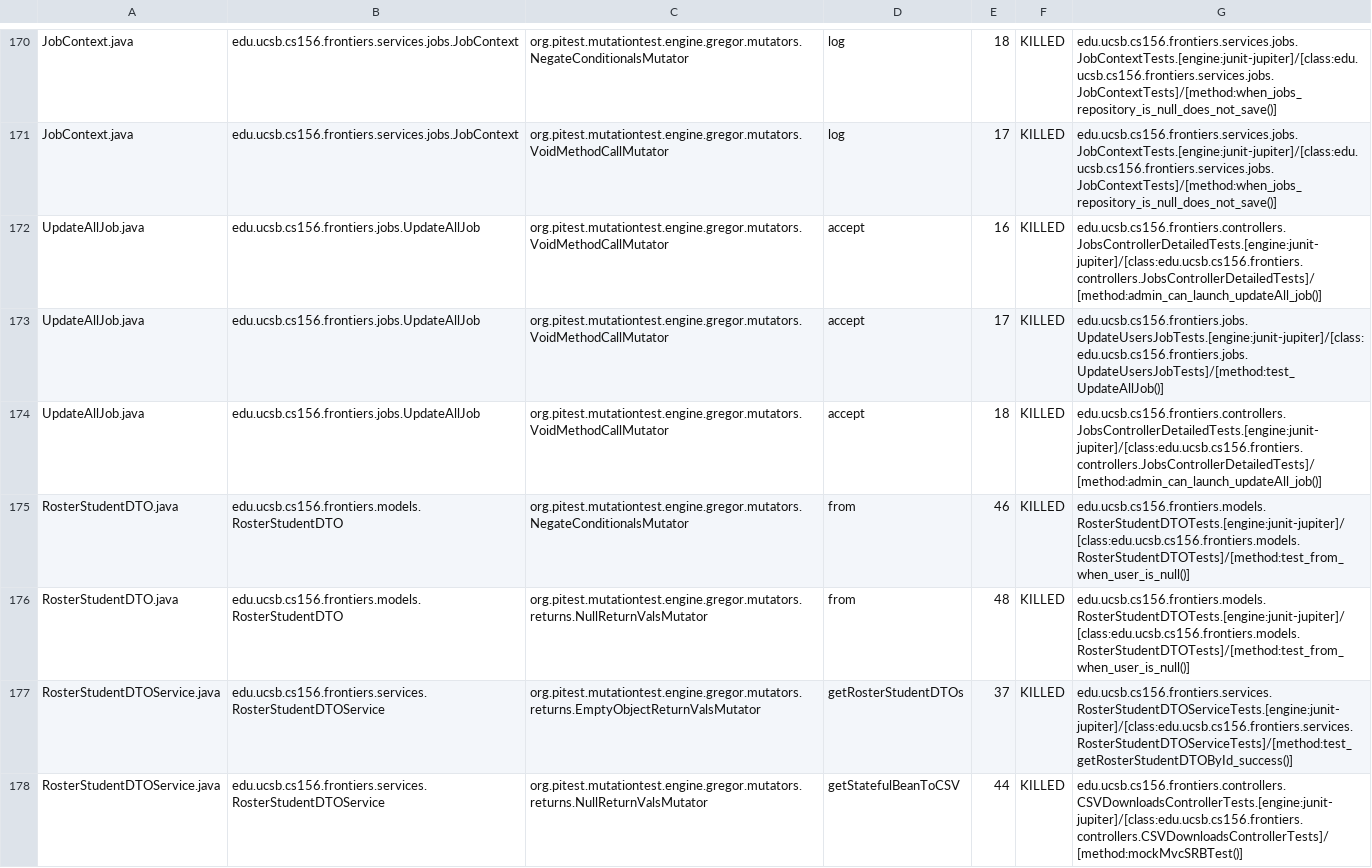
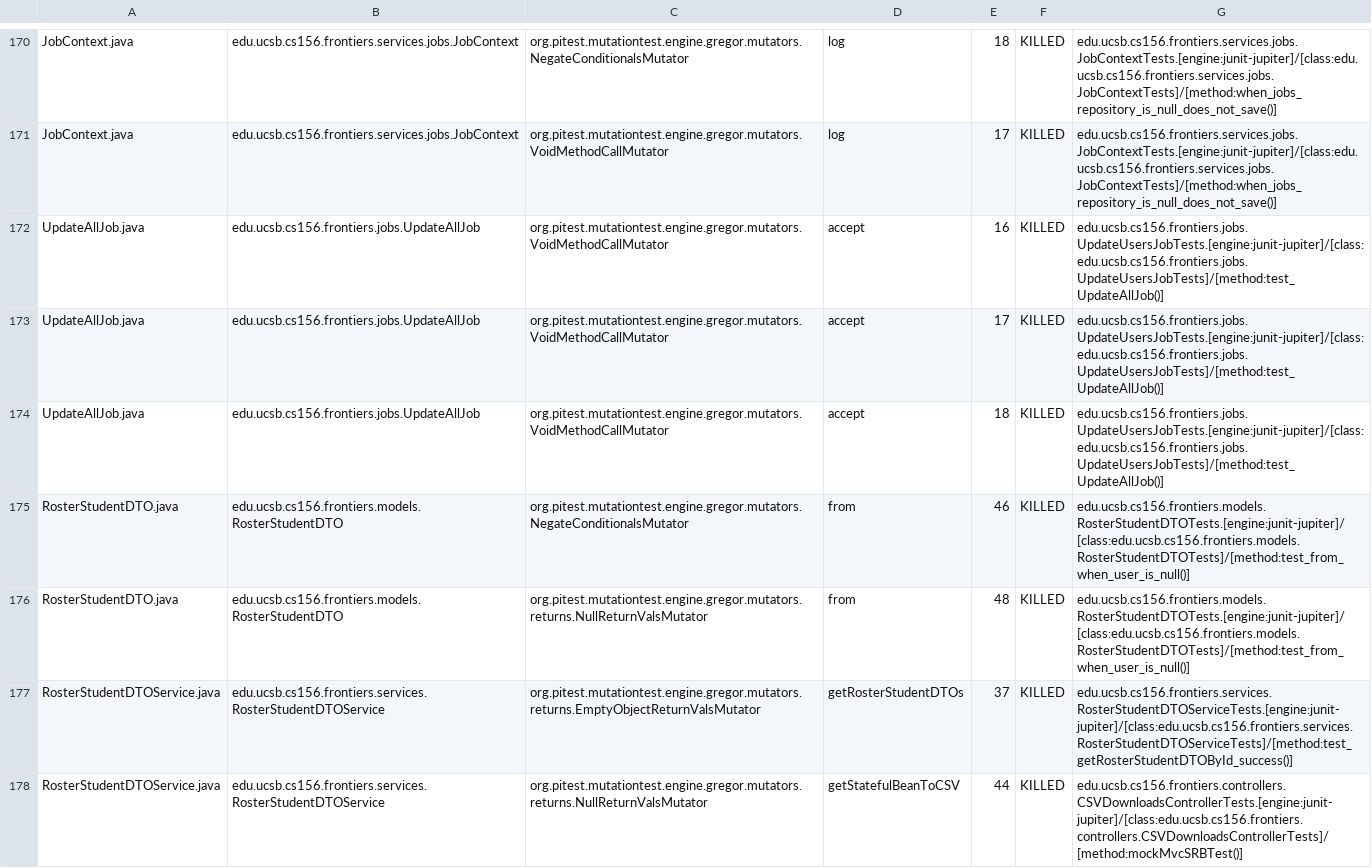
Before and after one commit to ucsb-cs156-s25/proj-frontiers-s25-07, a CSV file: prs/56/pitest/mutations.csv, drawn as a sheet; only a part is shown, gaps mark what is left out; the diff covers the shown part only.

Commit message:
Deploying to gh-pages from @ ucsb-cs156-s25/proj-frontiers-s25-07@fa6d50b3038969df8753368efdf818367ee7dfe1 🚀

```diff
--- a/prs/56/pitest/mutations.csv
+++ b/prs/56/pitest/mutations.csv
@@ -171,5 +171,5 @@ JobContext.java,edu.ucsb.cs156.frontiers.services.jobs.JobContext,org.pitest.mut
 JobContext.java,edu.ucsb.cs156.frontiers.services.jobs.JobContext,org.pitest.mutationtest.engine.gregor.mutators.VoidMethodCallMutator,log,17,KILLED,edu.ucsb.cs156.frontiers.services.jobs.JobContextTests.[engine:junit-jupiter]/[class:edu.ucsb.cs156.frontiers.services.jobs.JobContextTests]/[method:when_jobs_repository_is_null_does_not_save()]
-UpdateAllJob.java,edu.ucsb.cs156.frontiers.jobs.UpdateAllJob,org.pitest.mutationtest.engine.gregor.mutators.VoidMethodCallMutator,accept,16,KILLED,edu.ucsb.cs156.frontiers.controllers.JobsControllerDetailedTests.[engine:junit-jupiter]/[class:edu.ucsb.cs156.frontiers.controllers.JobsControllerDetailedTests]/[method:admin_can_launch_updateAll_job()]
+UpdateAllJob.java,edu.ucsb.cs156.frontiers.jobs.UpdateAllJob,org.pitest.mutationtest.engine.gregor.mutators.VoidMethodCallMutator,accept,16,KILLED,edu.ucsb.cs156.frontiers.jobs.UpdateUsersJobTests.[engine:junit-jupiter]/[class:edu.ucsb.cs156.frontiers.jobs.UpdateUsersJobTests]/[method:test_UpdateAllJob()]
 UpdateAllJob.java,edu.ucsb.cs156.frontiers.jobs.UpdateAllJob,org.pitest.mutationtest.engine.gregor.mutators.VoidMethodCallMutator,accept,17,KILLED,edu.ucsb.cs156.frontiers.jobs.UpdateUsersJobTests.[engine:junit-jupiter]/[class:edu.ucsb.cs156.frontiers.jobs.UpdateUsersJobTests]/[method:test_UpdateAllJob()]
-UpdateAllJob.java,edu.ucsb.cs156.frontiers.jobs.UpdateAllJob,org.pitest.mutationtest.engine.gregor.mutators.VoidMethodCallMutator,accept,18,KILLED,edu.ucsb.cs156.frontiers.controllers.JobsControllerDetailedTests.[engine:junit-jupiter]/[class:edu.ucsb.cs156.frontiers.controllers.JobsControllerDetailedTests]/[method:admin_can_launch_updateAll_job()]
+UpdateAllJob.java,edu.ucsb.cs156.frontiers.jobs.UpdateAllJob,org.pitest.mutationtest.engine.gregor.mutators.VoidMethodCallMutator,accept,18,KILLED,edu.ucsb.cs156.frontiers.jobs.UpdateUsersJobTests.[engine:junit-jupiter]/[class:edu.ucsb.cs156.frontiers.jobs.UpdateUsersJobTests]/[method:test_UpdateAllJob()]
 RosterStudentDTO.java,edu.ucsb.cs156.frontiers.models.RosterStudentDTO,org.pitest.mutationtest.engine.gregor.mutators.NegateConditionalsMutator,from,46,KILLED,edu.ucsb.cs156.frontiers.models.RosterStudentDTOTests.[engine:junit-jupiter]/[class:edu.ucsb.cs156.frontiers.models.RosterStudentDTOTests]/[method:test_from_when_user_is_null()]
```
Also changed, not shown: 13 edited cells elsewhere in this file, 31 other files.
